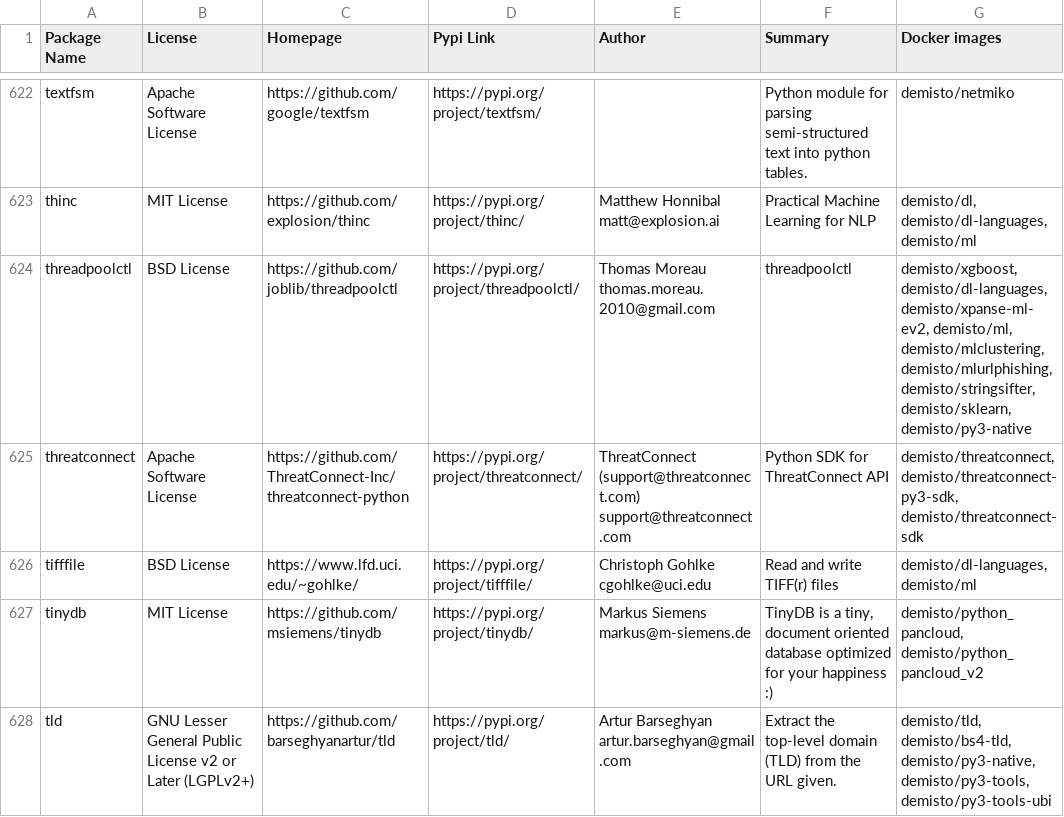
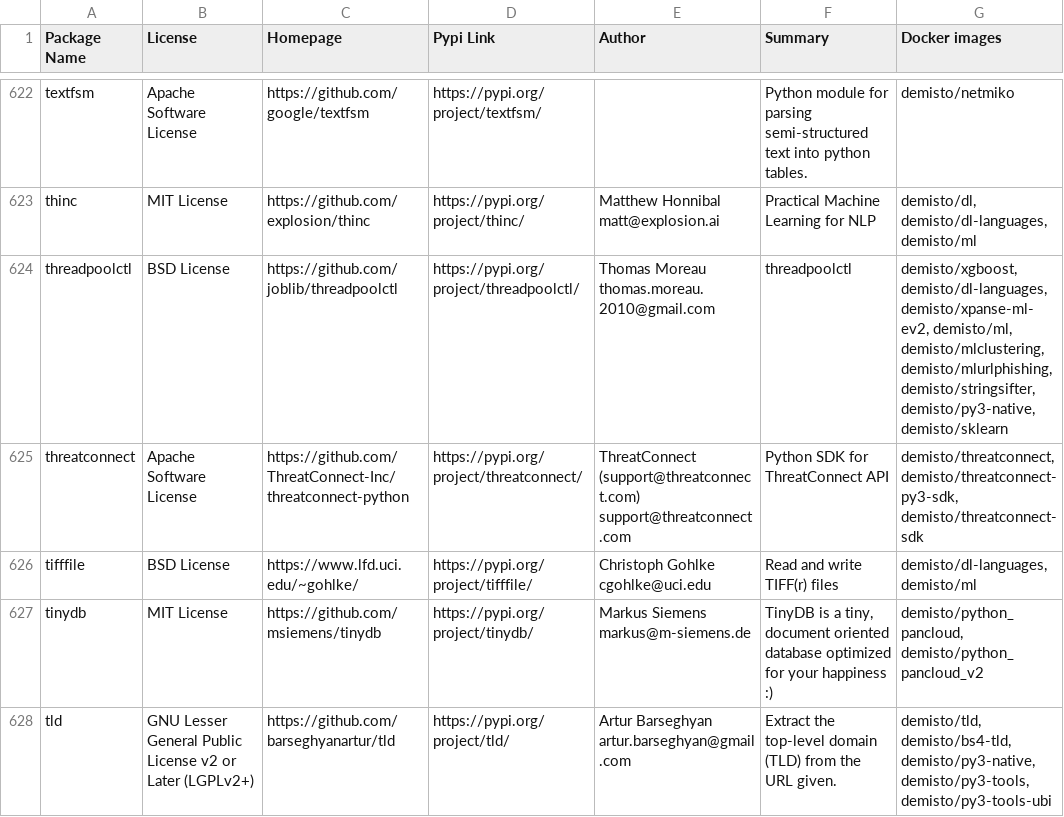
Before and after one commit to demisto/dockerfiles-info, a CSV file: used_packages.csv, drawn as a sheet; only a part is shown, gaps mark what is left out; the diff covers the shown part only.

```diff
--- a/used_packages.csv
+++ b/used_packages.csv
@@ -623,3 +623,3 @@ textfsm,Apache Software License,https://github.com/google/textfsm,https://pypi.o
 thinc,MIT License,https://github.com/explosion/thinc,https://pypi.org/project/thinc/,Matthew Honnibal matt@explosion.ai,Practical Machine Learning for NLP,"demisto/dl, demisto/dl-languages, demisto/ml"
-threadpoolctl,BSD License,https://github.com/joblib/threadpoolctl,https://pypi.org/project/threadpoolctl/,Thomas Moreau thomas.moreau.2010@gmail.com,threadpoolctl,"demisto/xgboost, demisto/dl-languages, demisto/xpanse-ml-ev2, demisto/ml, demisto/mlclustering, demisto/mlurlphishing, demisto/stringsifter, demisto/sklearn, demisto/py3-native"
+threadpoolctl,BSD License,https://github.com/joblib/threadpoolctl,https://pypi.org/project/threadpoolctl/,Thomas Moreau thomas.moreau.2010@gmail.com,threadpoolctl,"demisto/xgboost, demisto/dl-languages, demisto/xpanse-ml-ev2, demisto/ml, demisto/mlclustering, demisto/mlurlphishing, demisto/stringsifter, demisto/py3-native, demisto/sklearn"
 threatconnect,Apache Software License,https://github.com/ThreatConnect-Inc/threatconnect-python,https://pypi.org/project/threatconnect/,ThreatConnect (support@threatconnect.com) support@threatconnect.com,Python SDK for ThreatConnect API,"demisto/threatconnect, demisto/threatconnect-py3-sdk, demisto/threatconnect-sdk"
```
Also changed, not shown: 36 edited cells elsewhere in this file, 7 other files.
